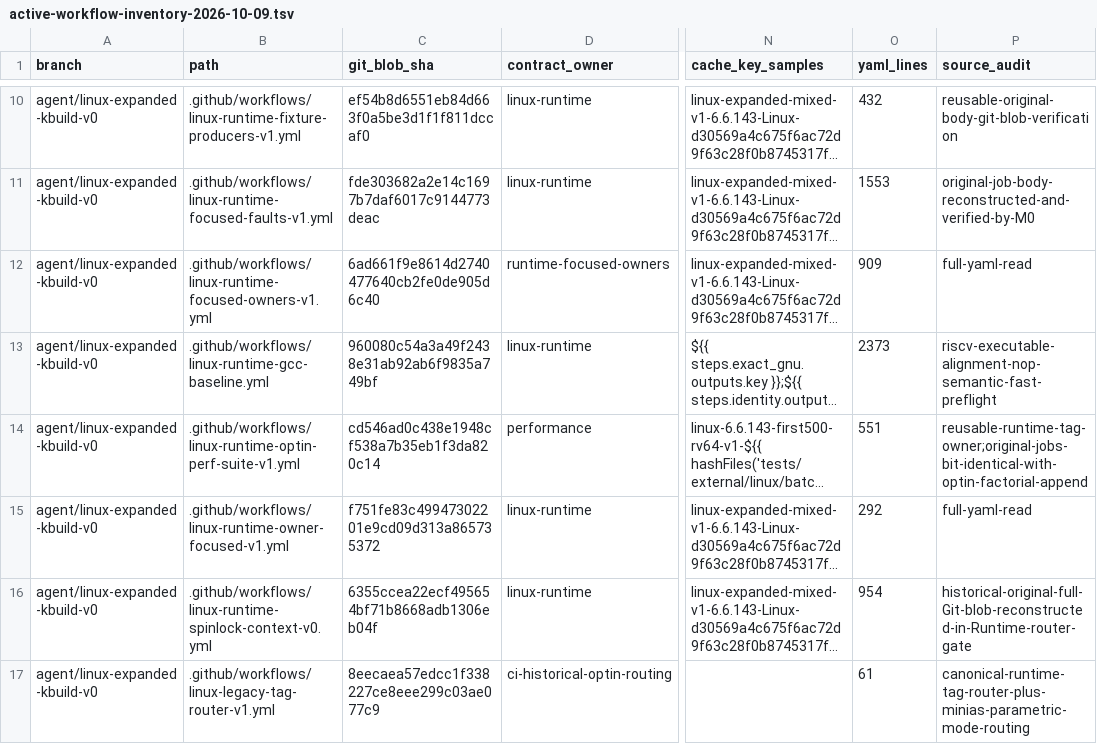
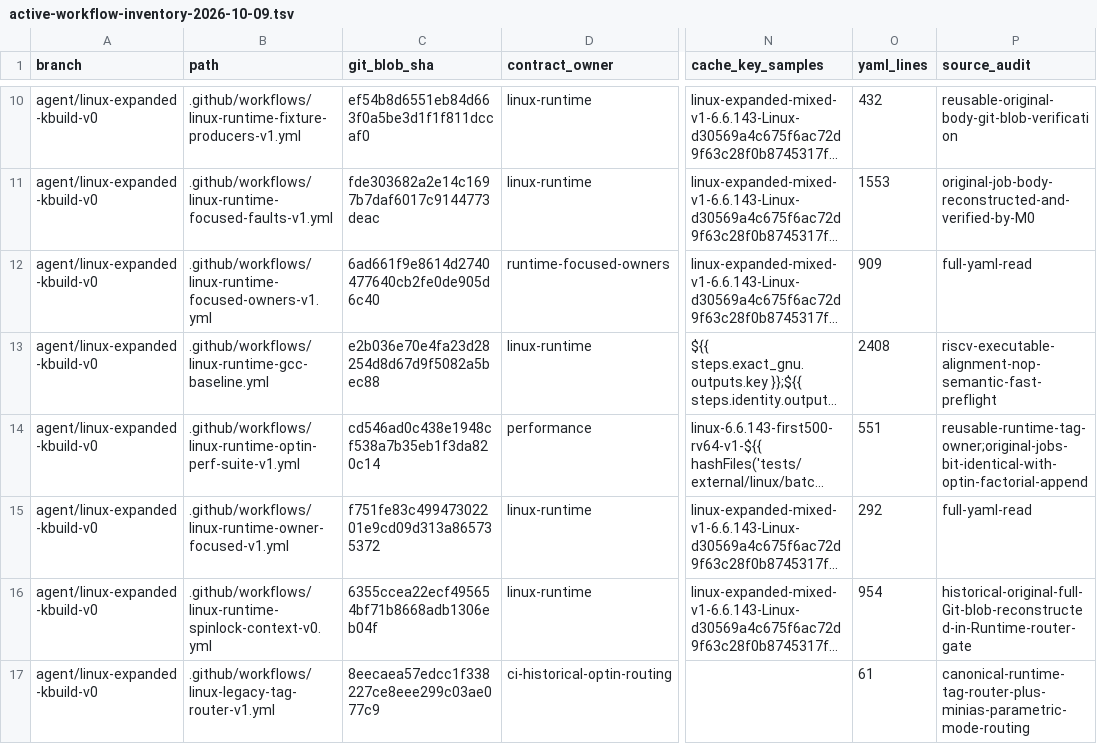
Before and after one commit to yituanxing/minic-toolchain, a TSV file: docs/ci/active-workflow-inventory-2026-10-09.tsv, drawn as a sheet; only a part is shown, gaps mark what is left out; long unchanged cells end in …; the diff names each change by its address in the sheet, - before the commit and + after, or states it on an @@ line.

Commit message:
perf: screen independent parser function name hash on existing three slow Linux inputs, 2 pairs and exact output gate

```diff
--- a/docs/ci/active-workflow-inventory-2026-10-09.tsv
+++ b/docs/ci/active-workflow-inventory-2026-10-09.tsv
-C13 (git_blob_sha): 960080c54a3a49f2438e31ab92ab6f9835a749bf
+C13 (git_blob_sha): e2b036e70e4fa23d28254d8d67d9f5082a5bec88
-O13 (yaml_lines): 2373
+O13 (yaml_lines): 2408
```
Also changed, not shown: 1 other file.
